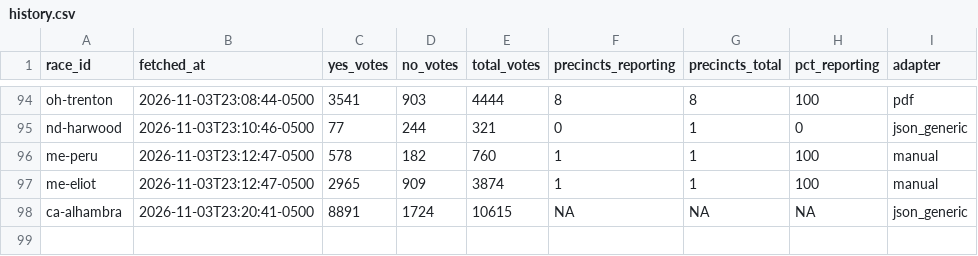
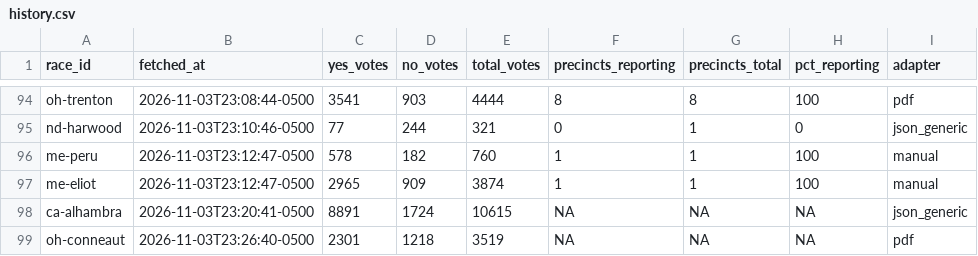
Before and after one commit to alexlundry/data_center_ballot_tracker, a CSV file: data/history.csv, drawn as a sheet; only a part is shown, gaps mark what is left out.

```diff
--- a/data/history.csv
+++ b/data/history.csv
@@ -98 +98,2 @@ me-eliot,2026-11-03T23:12:47-0500,2965,909,3874,1,1,100,manual
 ca-alhambra,2026-11-03T23:20:41-0500,8891,1724,10615,NA,NA,NA,json_generic
+oh-conneaut,2026-11-03T23:26:40-0500,2301,1218,3519,NA,NA,NA,pdf
```
Also changed, not shown: site/data/results.csv, 1 other file.
